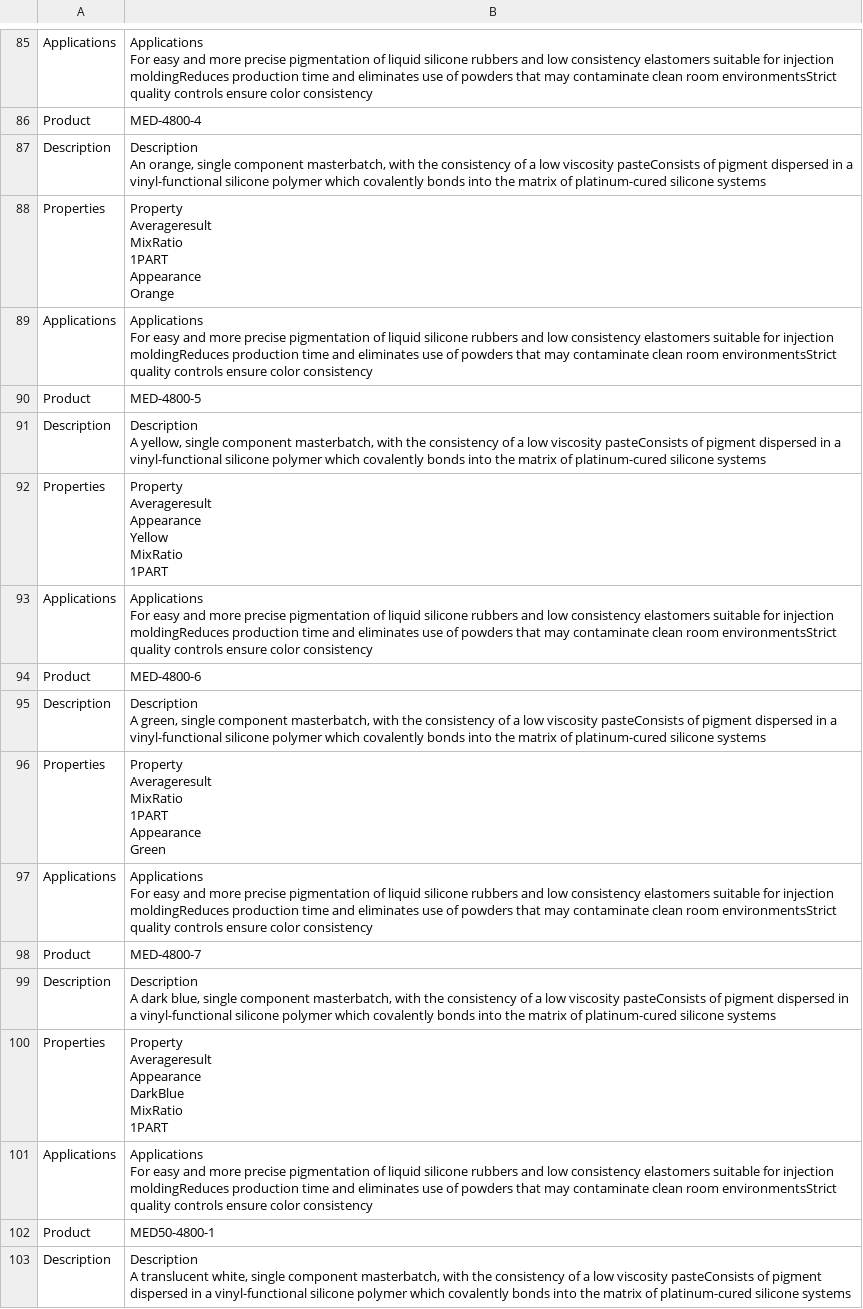
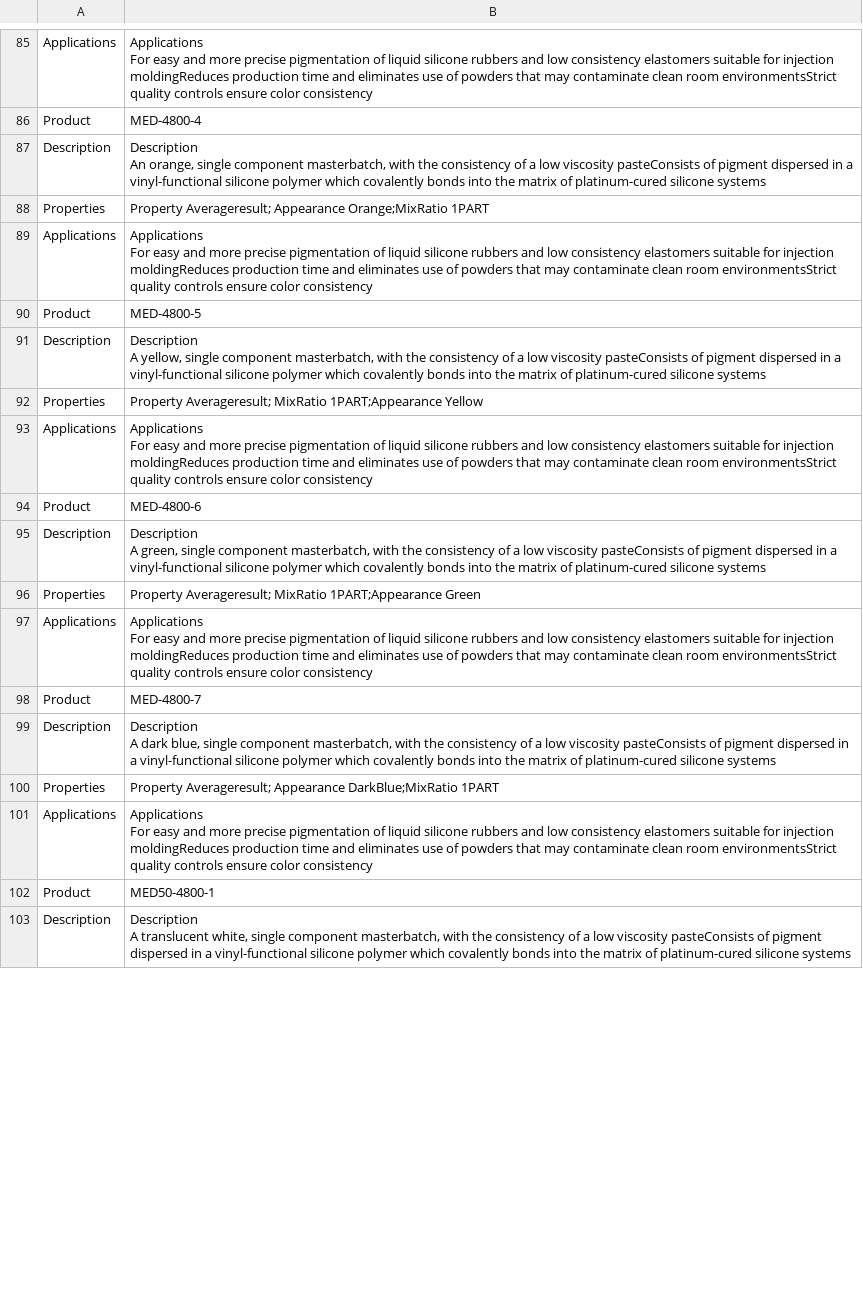
Before and after one commit to cuiterrycui/python_code, a CSV file: spyder/csvFile.csv, drawn as a sheet; only a part is shown, gaps mark what is left out; the diff covers the shown part only.

```diff
--- a/spyder/csvFile.csv
+++ b/spyder/csvFile.csv
@@ -487,13 +175,3 @@ Description,"
 An orange, single component masterbatch, with the consistency of a low viscosity pasteConsists of pigment dispersed in a vinyl-functional silicone polymer which covalently bonds into the matrix of platinum-cured silicone systems                "
-Properties,"Property
-Averageresult
-
-
-
-MixRatio
-1PART
-
-
-Appearance
-Orange"
+Properties,Property Averageresult; Appearance Orange;MixRatio 1PART
 Applications,"
@@ -507,13 +185,3 @@ Description,"
 A yellow, single component masterbatch, with the consistency of a low viscosity pasteConsists of pigment dispersed in a vinyl-functional silicone polymer which covalently bonds into the matrix of platinum-cured silicone systems                "
-Properties,"Property
-Averageresult
-
-
-
-Appearance
-Yellow
-
-
-MixRatio
-1PART"
+Properties,Property Averageresult; MixRatio 1PART;Appearance Yellow
 Applications,"
@@ -525,13 +193,3 @@ Description,"
 A green, single component masterbatch, with the consistency of a low viscosity pasteConsists of pigment dispersed in a vinyl-functional silicone polymer which covalently bonds into the matrix of platinum-cured silicone systems                "
-Properties,"Property
-Averageresult
-
-
-
-MixRatio
-1PART
-
-
-Appearance
-Green"
+Properties,Property Averageresult; MixRatio 1PART;Appearance Green
 Applications,"
@@ -543,13 +201,3 @@ Description,"
 A dark blue, single component masterbatch, with the consistency of a low viscosity pasteConsists of pigment dispersed in a vinyl-functional silicone polymer which covalently bonds into the matrix of platinum-cured silicone systems                "
-Properties,"Property
-Averageresult
-
-
-
-Appearance
-DarkBlue
-
-
-MixRatio
-1PART"
+Properties,Property Averageresult; Appearance DarkBlue;MixRatio 1PART
 Applications,"
```
Also changed, not shown: 71 edited cells elsewhere in this file, 1 other file.
